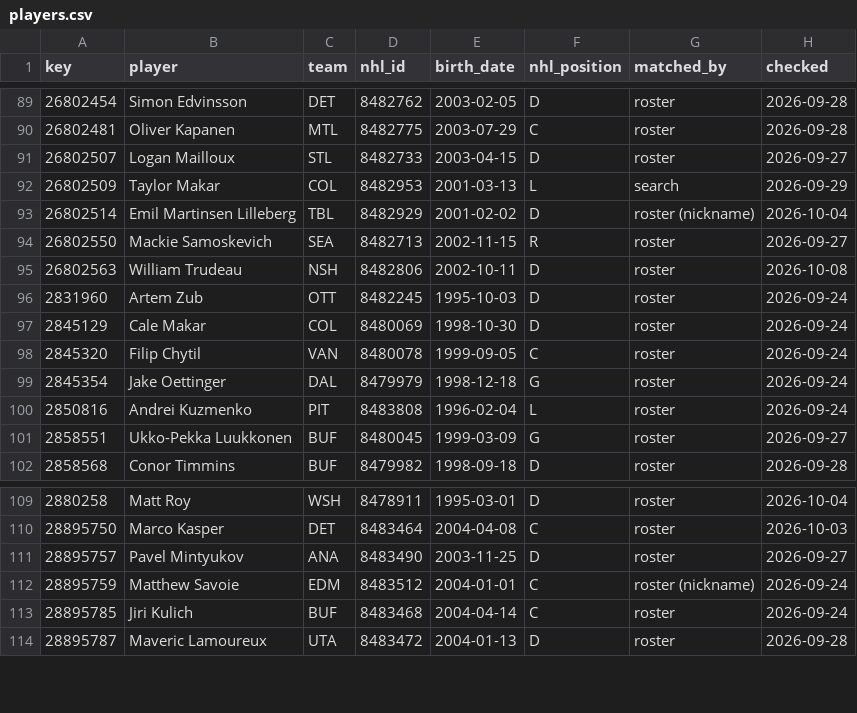
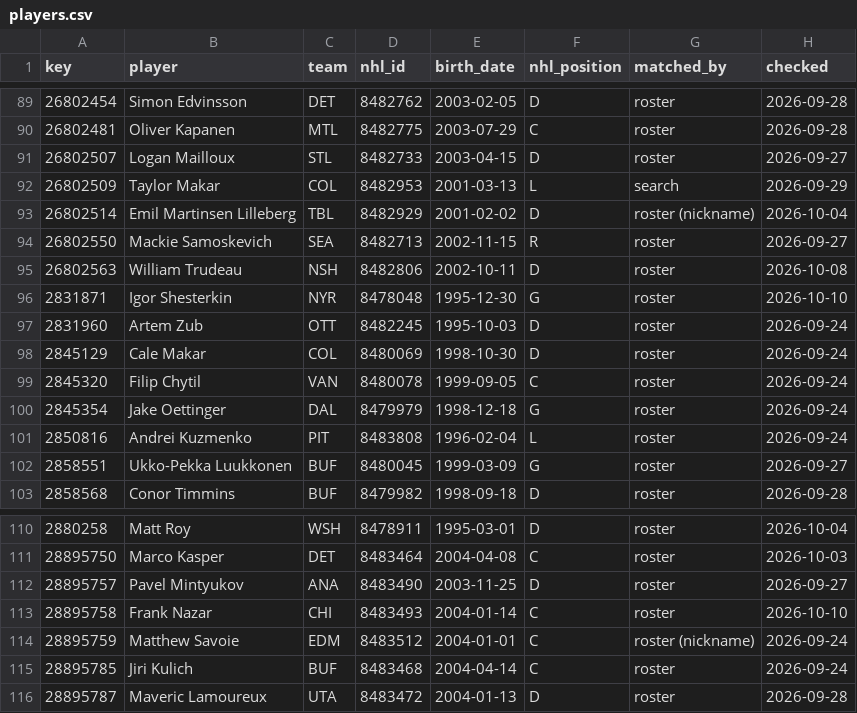
Before and after one commit to ajpayzant/NHL-Injury-Tool, a CSV file: data/nhl/players.csv, drawn as a sheet; only a part is shown, gaps mark what is left out.

```diff
--- a/data/nhl/players.csv
+++ b/data/nhl/players.csv
@@ -95,2 +95,3 @@ key,player,team,nhl_id,birth_date,nhl_position,matched_by,checked
 26802563,William Trudeau,NSH,8482806,2002-10-11,D,roster,2026-10-08
+2831871,Igor Shesterkin,NYR,8478048,1995-12-30,G,roster,2026-10-10
 2831960,Artem Zub,OTT,8482245,1995-10-03,D,roster,2026-09-24
@@ -111,2 +112,3 @@ key,player,team,nhl_id,birth_date,nhl_position,matched_by,checked
 28895757,Pavel Mintyukov,ANA,8483490,2003-11-25,D,roster,2026-09-27
+28895758,Frank Nazar,CHI,8483493,2004-01-14,C,roster,2026-10-10
 28895759,Matthew Savoie,EDM,8483512,2004-01-01,C,roster (nickname),2026-09-24
```
Also changed, not shown: data/events.csv, data/injuries.csv, 5 other files.
